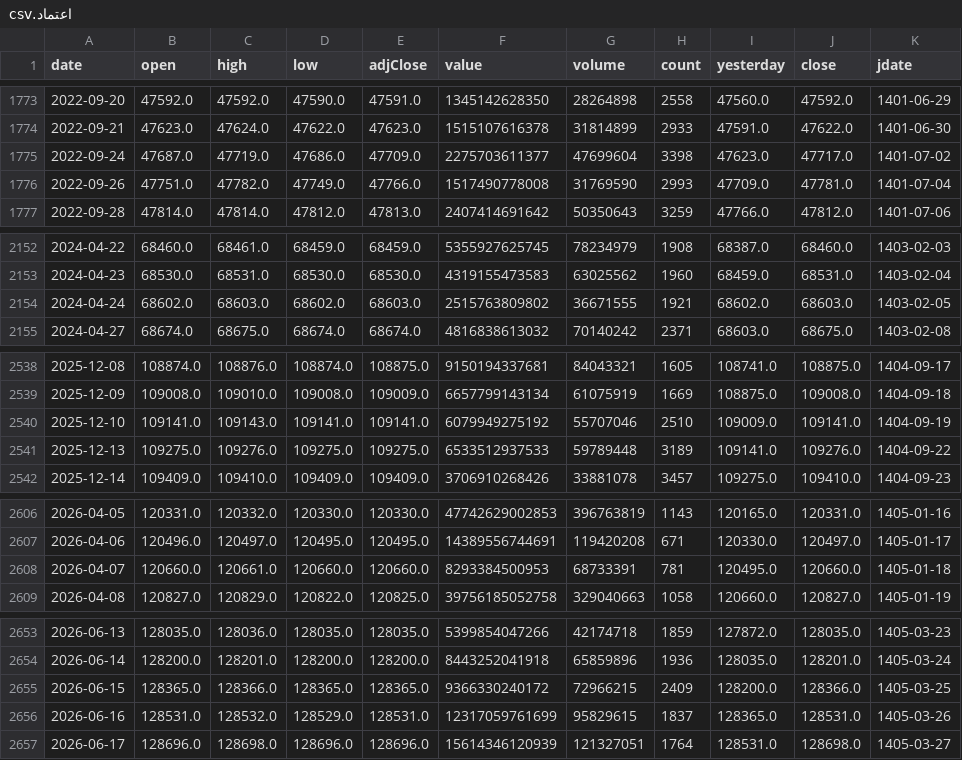
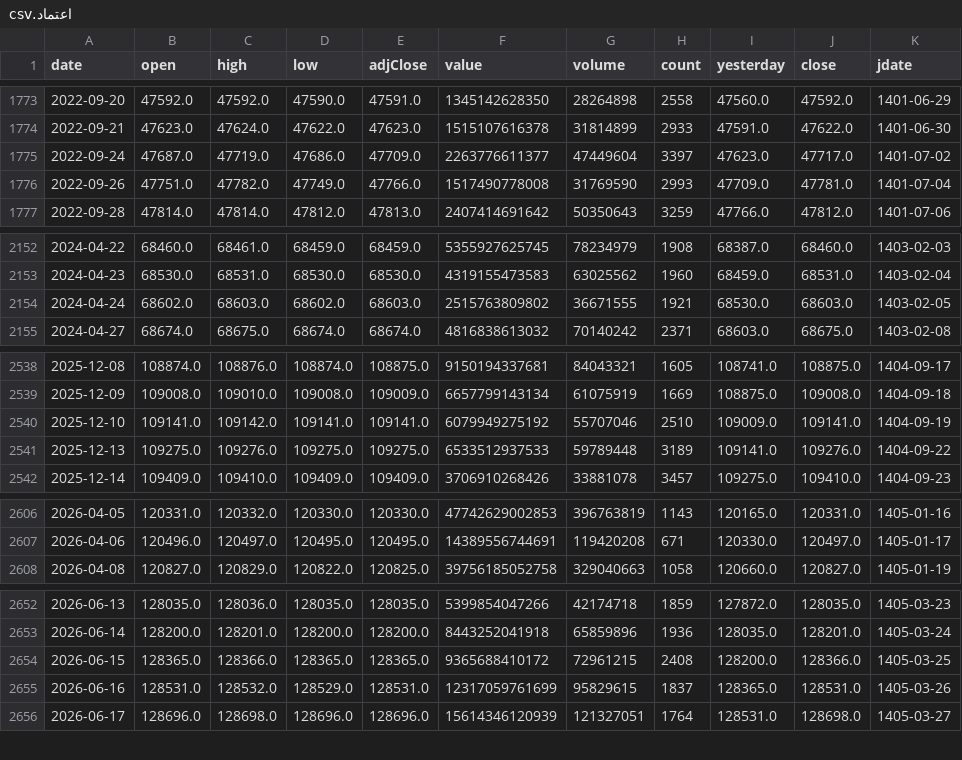
Before and after one commit to mohammadbayati/Iran-Stock-Ai-System, a CSV file: data/history/اعتماد.csv, drawn as a sheet; only a part is shown, gaps mark what is left out.

Commit message:
update: cached history for all 35 top symbols

```diff
--- a/data/history/اعتماد.csv
+++ b/data/history/اعتماد.csv
@@ -1774,3 +1774,3 @@ date,open,high,low,adjClose,value,volume,count,yesterday,close,jdate
 2022-09-21,47623.0,47624.0,47622.0,47623.0,1515107616378,31814899,2933,47591.0,47622.0,1401-06-30
-2022-09-24,47687.0,47719.0,47686.0,47709.0,2275703611377,47699604,3398,47623.0,47717.0,1401-07-02
+2022-09-24,47687.0,47719.0,47686.0,47709.0,2263776611377,47449604,3397,47623.0,47717.0,1401-07-02
 2022-09-26,47751.0,47782.0,47749.0,47766.0,1517490778008,31769590,2993,47709.0,47781.0,1401-07-04
@@ -2153,3 +2153,3 @@ date,open,high,low,adjClose,value,volume,count,yesterday,close,jdate
 2024-04-23,68530.0,68531.0,68530.0,68530.0,4319155473583,63025562,1960,68459.0,68531.0,1403-02-04
-2024-04-24,68602.0,68603.0,68602.0,68603.0,2515763809802,36671555,1921,68602.0,68603.0,1403-02-05
+2024-04-24,68602.0,68603.0,68602.0,68603.0,2515763809802,36671555,1921,68530.0,68603.0,1403-02-05
 2024-04-27,68674.0,68675.0,68674.0,68674.0,4816838613032,70140242,2371,68603.0,68675.0,1403-02-08
@@ -2539,3 +2539,3 @@ date,open,high,low,adjClose,value,volume,count,yesterday,close,jdate
 2025-12-09,109008.0,109010.0,109008.0,109009.0,6657799143134,61075919,1669,108875.0,109008.0,1404-09-18
-2025-12-10,109141.0,109143.0,109141.0,109141.0,6079949275192,55707046,2510,109009.0,109141.0,1404-09-19
+2025-12-10,109141.0,109142.0,109141.0,109141.0,6079949275192,55707046,2510,109009.0,109141.0,1404-09-19
 2025-12-13,109275.0,109276.0,109275.0,109275.0,6533512937533,59789448,3189,109141.0,109276.0,1404-09-22
@@ -2607,3 +2607,2 @@ date,open,high,low,adjClose,value,volume,count,yesterday,close,jdate
 2026-04-06,120496.0,120497.0,120495.0,120495.0,14389556744691,119420208,671,120330.0,120497.0,1405-01-17
-2026-04-07,120660.0,120661.0,120660.0,120660.0,8293384500953,68733391,781,120495.0,120660.0,1405-01-18
 2026-04-08,120827.0,120829.0,120822.0,120825.0,39756185052758,329040663,1058,120660.0,120827.0,1405-01-19
@@ -2654,3 +2653,3 @@ date,open,high,low,adjClose,value,volume,count,yesterday,close,jdate
 2026-06-14,128200.0,128201.0,128200.0,128200.0,8443252041918,65859896,1936,128035.0,128201.0,1405-03-24
-2026-06-15,128365.0,128366.0,128365.0,128365.0,9366330240172,72966215,2409,128200.0,128366.0,1405-03-25
+2026-06-15,128365.0,128366.0,128365.0,128365.0,9365688410172,72961215,2408,128200.0,128366.0,1405-03-25
 2026-06-16,128531.0,128532.0,128529.0,128531.0,12317059761699,95829615,1837,128365.0,128531.0,1405-03-26
```
Also changed, not shown: data/history/اونیکس.csv, data/history/سام.csv, 20 other files.
